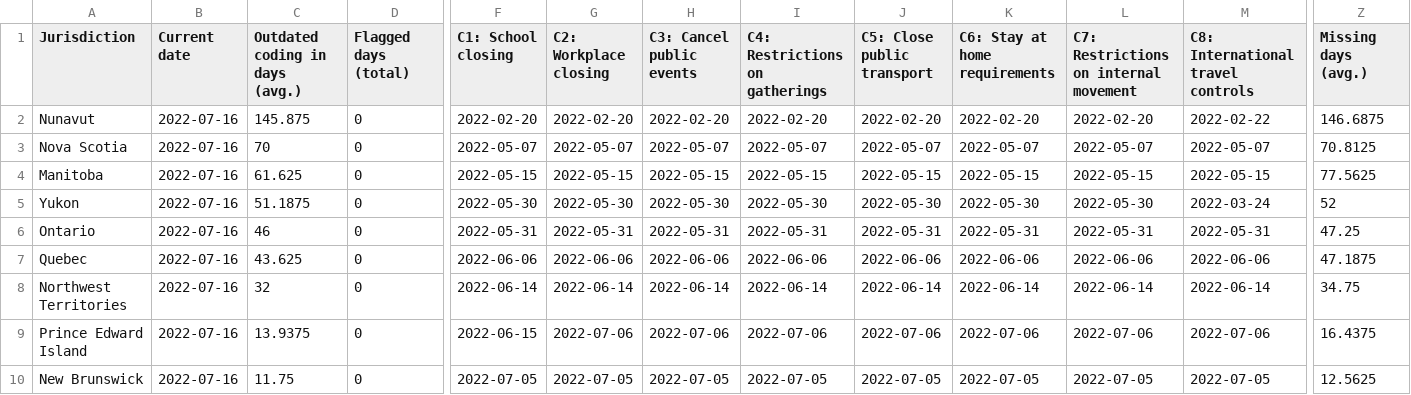
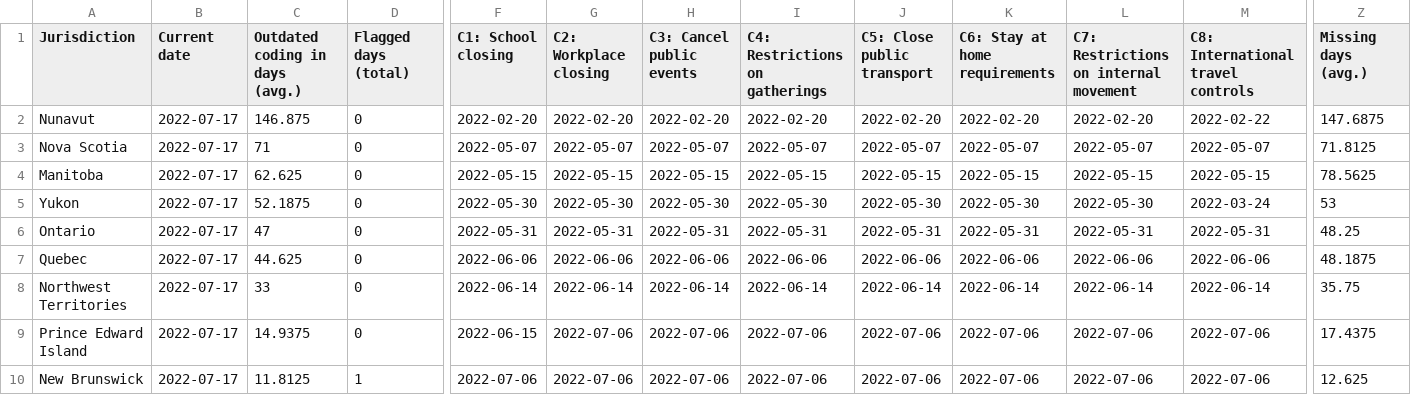
Before and after one commit to tatlowhelen/covid-policy-scratchpad, a CSV file: OxCGRT_coverage_status/CAN_OxCGRT_coverage_status.csv, drawn as a sheet; only a part is shown, gaps mark what is left out; the diff covers the shown part only; the diff names each change by its address in the sheet, - before the commit and + after, or states it on an @@ line.

```diff
--- a/OxCGRT_coverage_status/CAN_OxCGRT_coverage_status.csv
+++ b/OxCGRT_coverage_status/CAN_OxCGRT_coverage_status.csv
-B2:B10 (Current date): 2022-07-16
+B2:B10 (Current date): 2022-07-17
-C2 (Outdated coding in days (avg.)): 145.875
+C2 (Outdated coding in days (avg.)): 146.875
-Z2 (Missing days (avg.)): 146.6875
+Z2 (Missing days (avg.)): 147.6875
-C3 (Outdated coding in days (avg.)): 70
+C3 (Outdated coding in days (avg.)): 71
-Z3 (Missing days (avg.)): 70.8125
+Z3 (Missing days (avg.)): 71.8125
-C4 (Outdated coding in days (avg.)): 61.625
+C4 (Outdated coding in days (avg.)): 62.625
-Z4 (Missing days (avg.)): 77.5625
+Z4 (Missing days (avg.)): 78.5625
-C5 (Outdated coding in days (avg.)): 51.1875
+C5 (Outdated coding in days (avg.)): 52.1875
-Z5 (Missing days (avg.)): 52
+Z5 (Missing days (avg.)): 53
-C6 (Outdated coding in days (avg.)): 46
+C6 (Outdated coding in days (avg.)): 47
-Z6 (Missing days (avg.)): 47.25
+Z6 (Missing days (avg.)): 48.25
-C7 (Outdated coding in days (avg.)): 43.625
+C7 (Outdated coding in days (avg.)): 44.625
-Z7 (Missing days (avg.)): 47.1875
+Z7 (Missing days (avg.)): 48.1875
-C8 (Outdated coding in days (avg.)): 32
+C8 (Outdated coding in days (avg.)): 33
-Z8 (Missing days (avg.)): 34.75
+Z8 (Missing days (avg.)): 35.75
-C9 (Outdated coding in days (avg.)): 13.9375
+C9 (Outdated coding in days (avg.)): 14.9375
-Z9 (Missing days (avg.)): 16.4375
+Z9 (Missing days (avg.)): 17.4375
-C10 (Outdated coding in days (avg.)): 11.75
+C10 (Outdated coding in days (avg.)): 11.8125
-D10 (Flagged days (total)): 0
+D10 (Flagged days (total)): 1
-F10 (C1: School closing): 2022-07-05
+F10 (C1: School closing): 2022-07-06
-G10 (C2: Workplace closing): 2022-07-05
+G10 (C2: Workplace closing): 2022-07-06
-H10 (C3: Cancel public events): 2022-07-05
+H10 (C3: Cancel public events): 2022-07-06
-I10 (C4: Restrictions on gatherings): 2022-07-05
+I10 (C4: Restrictions on gatherings): 2022-07-06
-J10 (C5: Close public transport): 2022-07-05
+J10 (C5: Close public transport): 2022-07-06
-K10 (C6: Stay at home requirements): 2022-07-05
+K10 (C6: Stay at home requirements): 2022-07-06
-L10: 2022-07-05
+L10: 2022-07-06
-M10: 2022-07-05
+M10: 2022-07-06
-Z10 (Missing days (avg.)): 12.5625
+Z10 (Missing days (avg.)): 12.625
```
Also changed, not shown: 40 edited cells elsewhere in this file, OxCGRT_coverage_status/BRA_OxCGRT_coverage_status.csv, OxCGRT_coverage_status/CHN_OxCGRT_coverage_status.csv, 3 other files.
